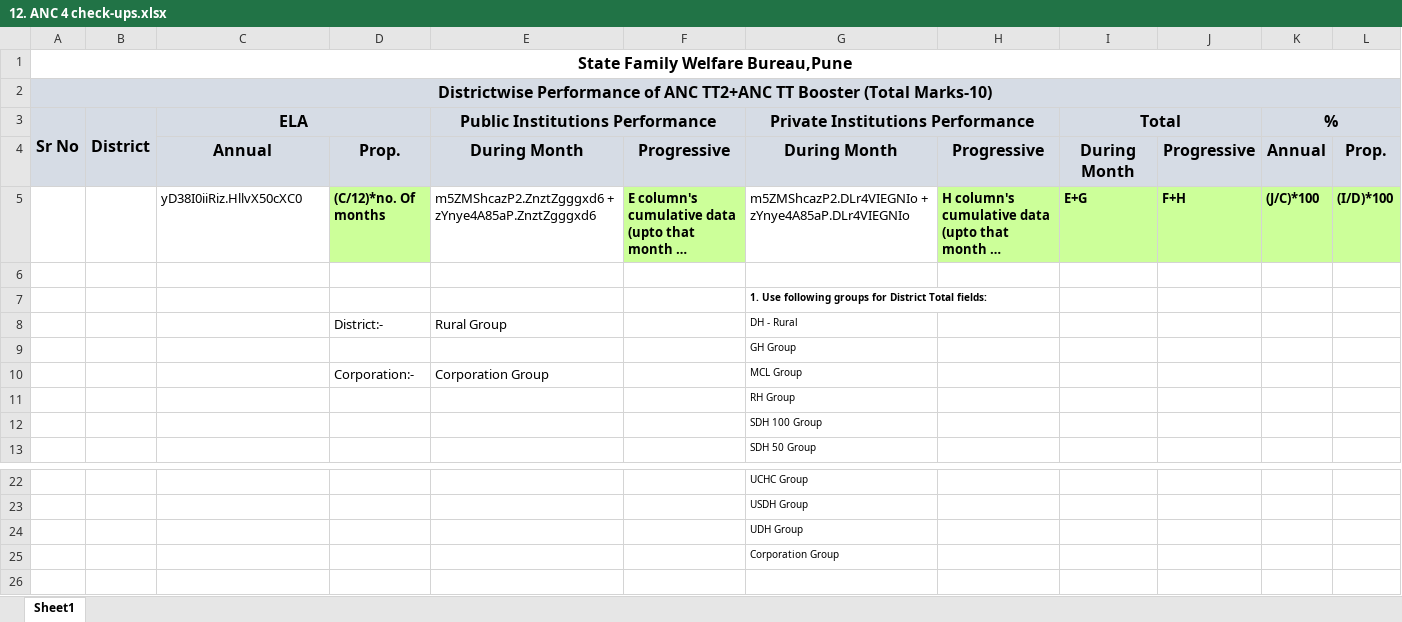
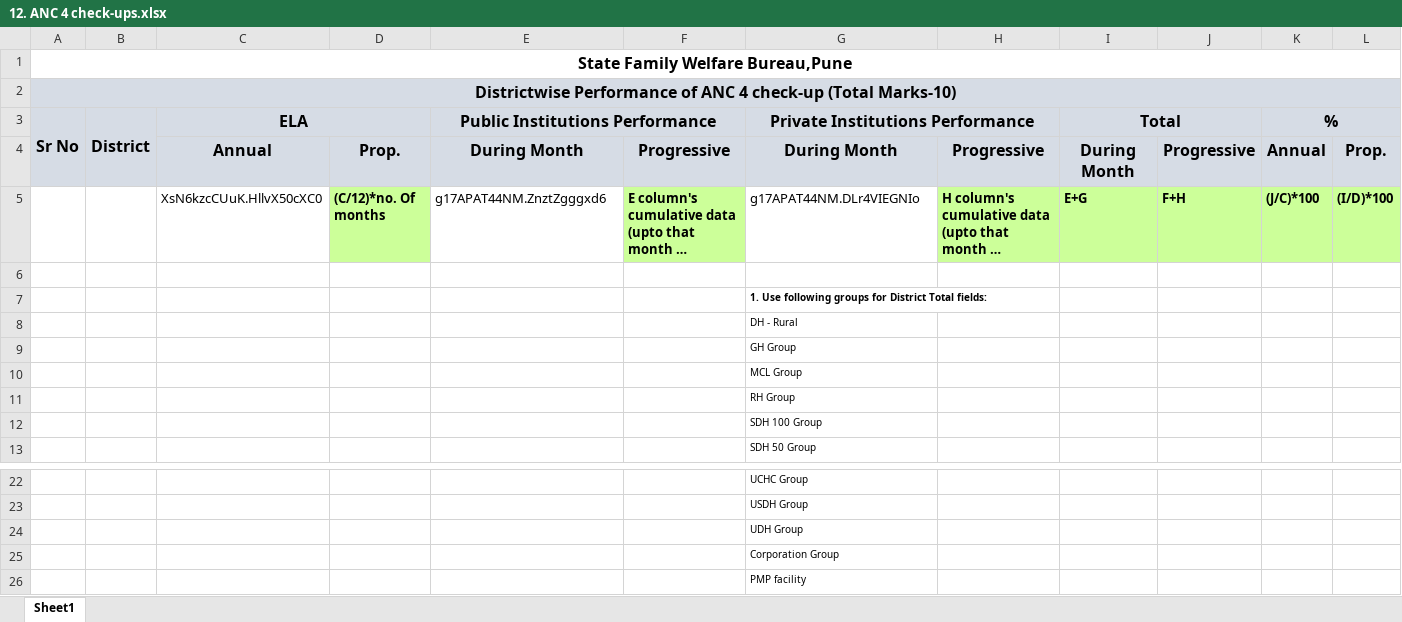
Before and after one commit to hispindia/HISPReportArchive, an Excel workbook: OutputReports/DHIS2 Reports/HTML Reports/Maharashtra/RCH Reports/#12313 ANC 4 check-up Report/12. ANC 4 check-ups.xlsx, sheet Sheet1, drawn as a sheet; only a part is shown, gaps mark what is left out; long unchanged cells end in …; values as stored, in another font and other column widths than the file's, no borders; removed rows and columns are numbered as before the commit, all else as after; rows hold the shown columns only; the diff names each change by its address in the sheet, - before the commit and + after, or states it on an @@ line.

Commit message:
#12313 Uid changed and remove total for %,marks,rank

```diff
--- a/OutputReports/DHIS2 Reports/HTML Reports/Maharashtra/RCH Reports/#12313 ANC 4 check-up Report/12. ANC 4 check-ups.xlsx (sheet Sheet1)
+++ b/OutputReports/DHIS2 Reports/HTML Reports/Maharashtra/RCH Reports/#12313 ANC 4 check-up Report/12. ANC 4 check-ups.xlsx (sheet Sheet1)
-A2 (Sr No): …of ANC TT2+ANC TT Booster (Total Marks-10)
+A2 (Sr No): …of ANC 4 check-up (Total Marks-10)
-C5 (ELA): yD38I0iiRiz.HllvX50cXC0
+C5 (ELA): XsN6kzcCUuK.HllvX50cXC0
-E5 (Public Institutions Performance): m5ZMShcazP2.ZnztZgggxd6 + zYnye4A85aP.ZnztZgggxd6
+E5 (Public Institutions Performance): g17APAT44NM.ZnztZgggxd6
-G5 (Private Institutions Performance): m5ZMShcazP2.DLr4VIEGNIo + zYnye4A85aP.DLr4VIEGNIo
+G5 (Private Institutions Performance): g17APAT44NM.DLr4VIEGNIo
-row 8:  |  |  | District:- | Rural Group |  | DH - Rural
+row 8:  |  |  |  |  |  | DH - Rural
-row 10:  |  |  | Corporation:- | Corporation Group |  | MCL Group
+row 10:  |  |  |  |  |  | MCL Group
+row 26:  |  |  |  |  |  | PMP facility
```
Also changed, not shown: 2 other files.
